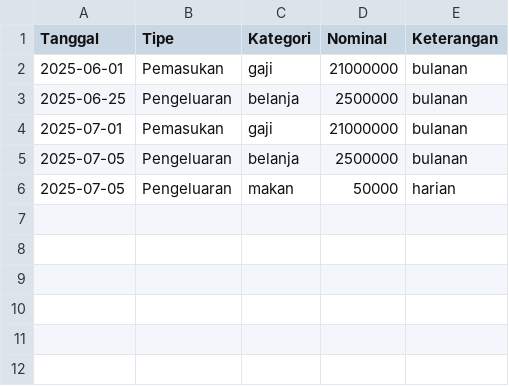
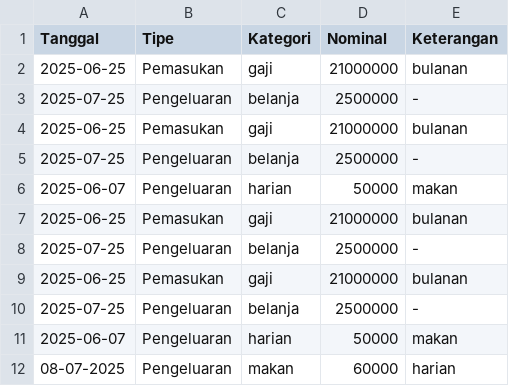
Before and after one commit to angel9706/Tugas-Struktur-Data, a CSV file: keuangan.csv, drawn as a sheet.

```diff
--- a/keuangan.csv
+++ b/keuangan.csv
@@ -1,6 +1,12 @@
 Tanggal,Tipe,Kategori,Nominal,Keterangan
-2025-06-01,Pemasukan,gaji,21000000,bulanan
-2025-06-25,Pengeluaran,belanja,2500000,bulanan
-2025-07-01,Pemasukan,gaji,21000000,bulanan
-2025-07-05,Pengeluaran,belanja,2500000,bulanan
-2025-07-05,Pengeluaran,makan,50000,harian
+2025-06-25,Pemasukan,gaji,21000000,bulanan
+2025-07-25,Pengeluaran,belanja,2500000,-
+2025-06-25,Pemasukan,gaji,21000000,bulanan
+2025-07-25,Pengeluaran,belanja,2500000,-
+2025-06-07,Pengeluaran,harian,50000,makan
+2025-06-25,Pemasukan,gaji,21000000,bulanan
+2025-07-25,Pengeluaran,belanja,2500000,-
+2025-06-25,Pemasukan,gaji,21000000,bulanan
+2025-07-25,Pengeluaran,belanja,2500000,-
+2025-06-07,Pengeluaran,harian,50000,makan
+08-07-2025,Pengeluaran,makan,60000,harian
```
Also changed, not shown: 2 other files.
